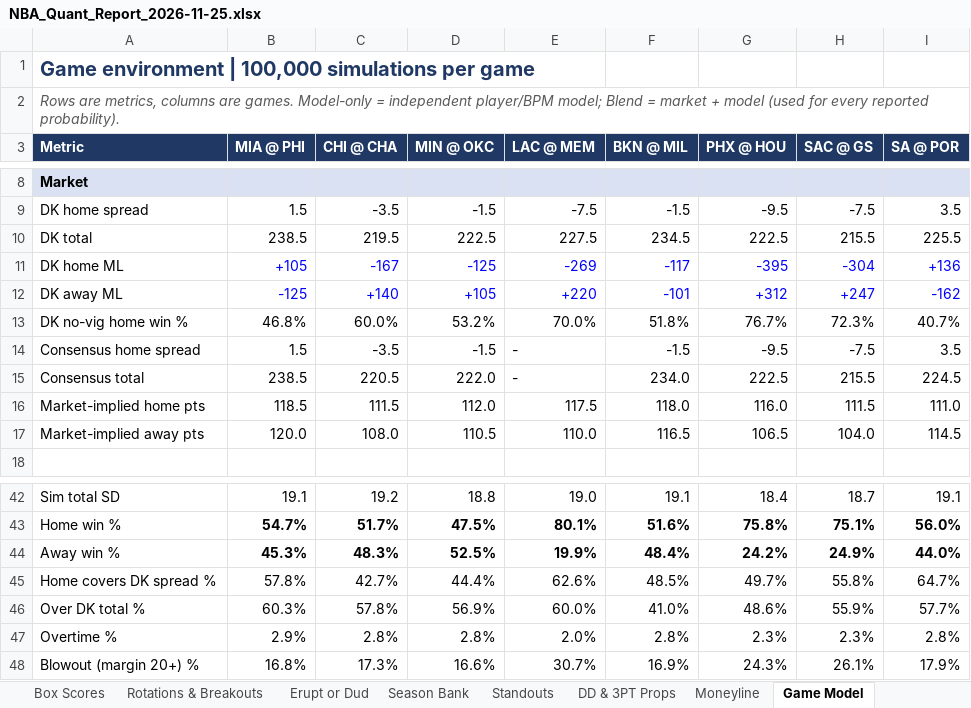
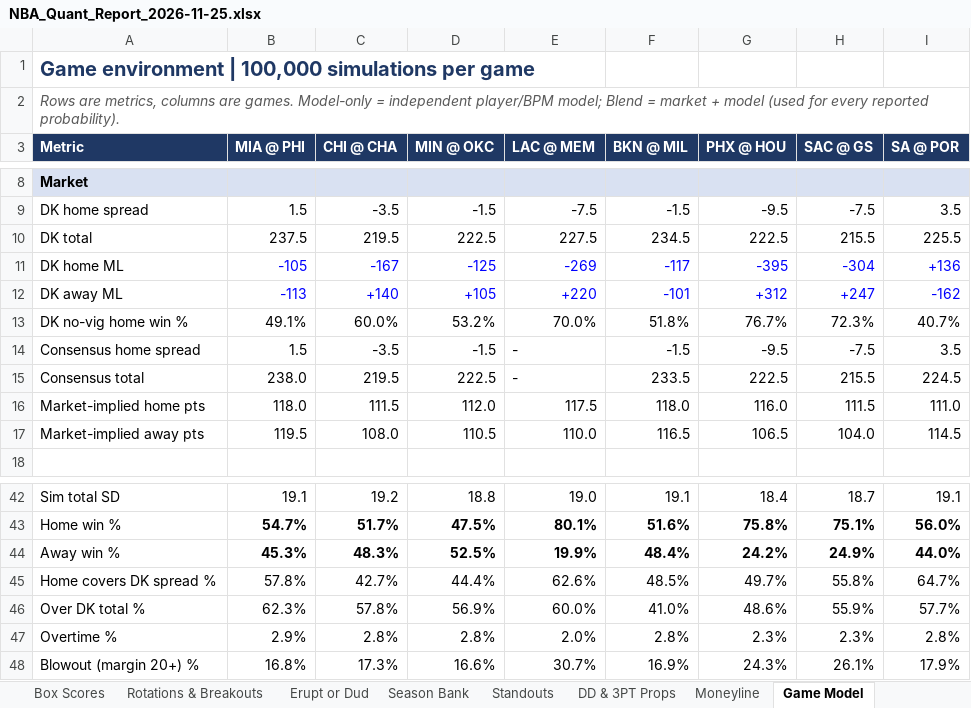
Before and after one commit to HeyShawtty/nba-quant-desk, an Excel workbook: reports/NBA_Quant_Report_2026-11-25.xlsx, sheet Game Model, drawn as a sheet; only a part is shown, gaps mark what is left out; values as stored, in another font and other column widths than the file's, no borders; the diff names each change by its address in the sheet, - before the commit and + after, or states it on an @@ line.

```diff
--- a/reports/NBA_Quant_Report_2026-11-25.xlsx (sheet Game Model)
+++ b/reports/NBA_Quant_Report_2026-11-25.xlsx (sheet Game Model)
-B10 (MIA @ PHI): 238.5
+B10 (MIA @ PHI): 237.5
-B11 (MIA @ PHI): +105
+B11 (MIA @ PHI): -105
-B12 (MIA @ PHI): -125
+B12 (MIA @ PHI): -113
-B13 (MIA @ PHI): 46.8%
+B13 (MIA @ PHI): 49.1%
-B15 (MIA @ PHI): 238.5
+B15 (MIA @ PHI): 238.0
-C15 (CHI @ CHA): 220.5
+C15 (CHI @ CHA): 219.5
-D15 (MIN @ OKC): 222.0
+D15 (MIN @ OKC): 222.5
-F15 (BKN @ MIL): 234.0
+F15 (BKN @ MIL): 233.5
-B16 (MIA @ PHI): 118.5
+B16 (MIA @ PHI): 118.0
-B17 (MIA @ PHI): 120.0
+B17 (MIA @ PHI): 119.5
-B46 (MIA @ PHI): 60.3%
+B46 (MIA @ PHI): 62.3%
```
Also changed, not shown: sheet Moneyline, sheet SGP & Boost, sheet Summary, sheet Tracking Log, sheet Box Scores, reports/Data_Bank_2026-27.xlsx, 7 other files.
